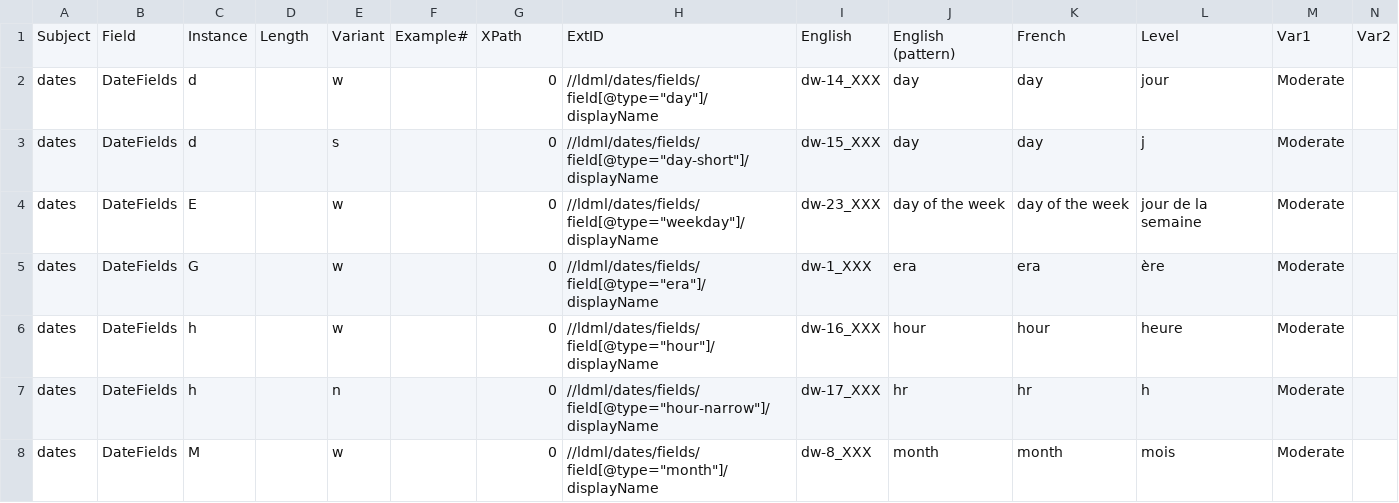
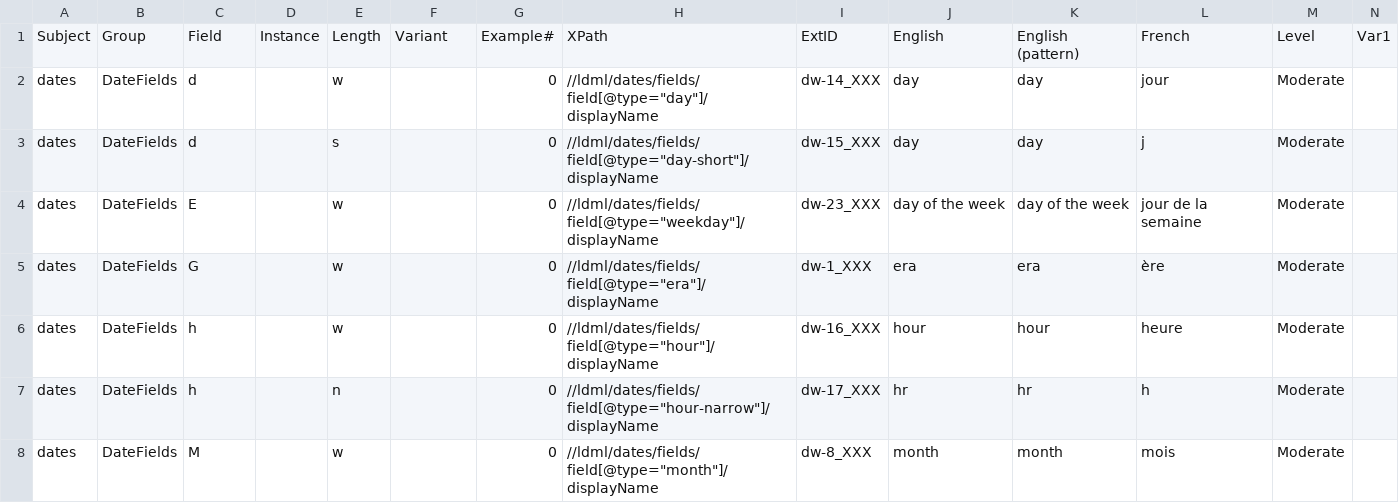
Before and after one commit to stanfordsilicon/mokblok-tools, a TSV file: public/datafields.tsv, drawn as a sheet; only a part is shown; removed rows and columns are numbered as before the commit, all else as after; rows hold the shown columns only; the diff covers the shown part only; the diff names each change by its address in the sheet, - before the commit and + after, or states it on an @@ line.

Commit message:
Cleanup: Use datafields in more places

```diff
--- a/public/datafields.tsv
+++ b/public/datafields.tsv
-row 1: Subject | Field | Instance | Length | Variant | Example# | XPath | ExtID | English | English (pattern) | French | Level | Var1 | Var2
+row 1: Subject | Group | Field | Instance | Length | Variant | Example# | XPath | ExtID | English | English (pattern) | French | Level | Var1
```
Also changed, not shown: 28 edited cells elsewhere in this file, 12 other files.
